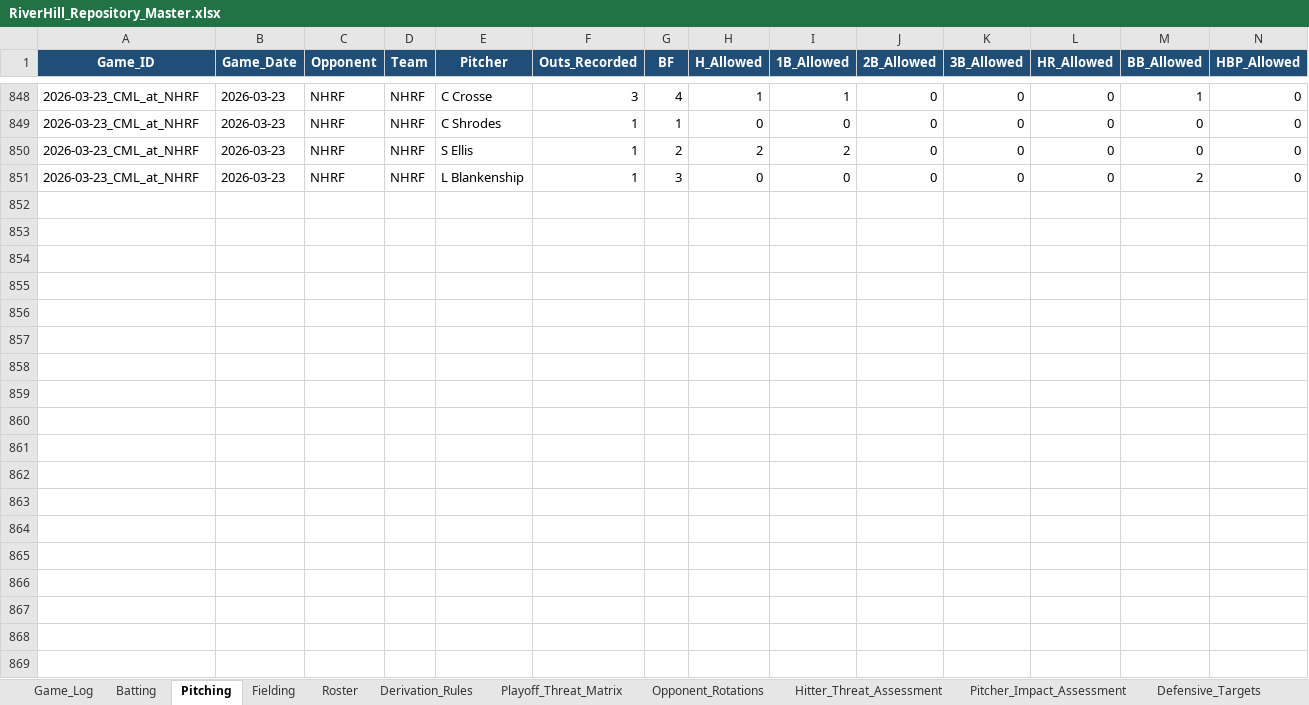
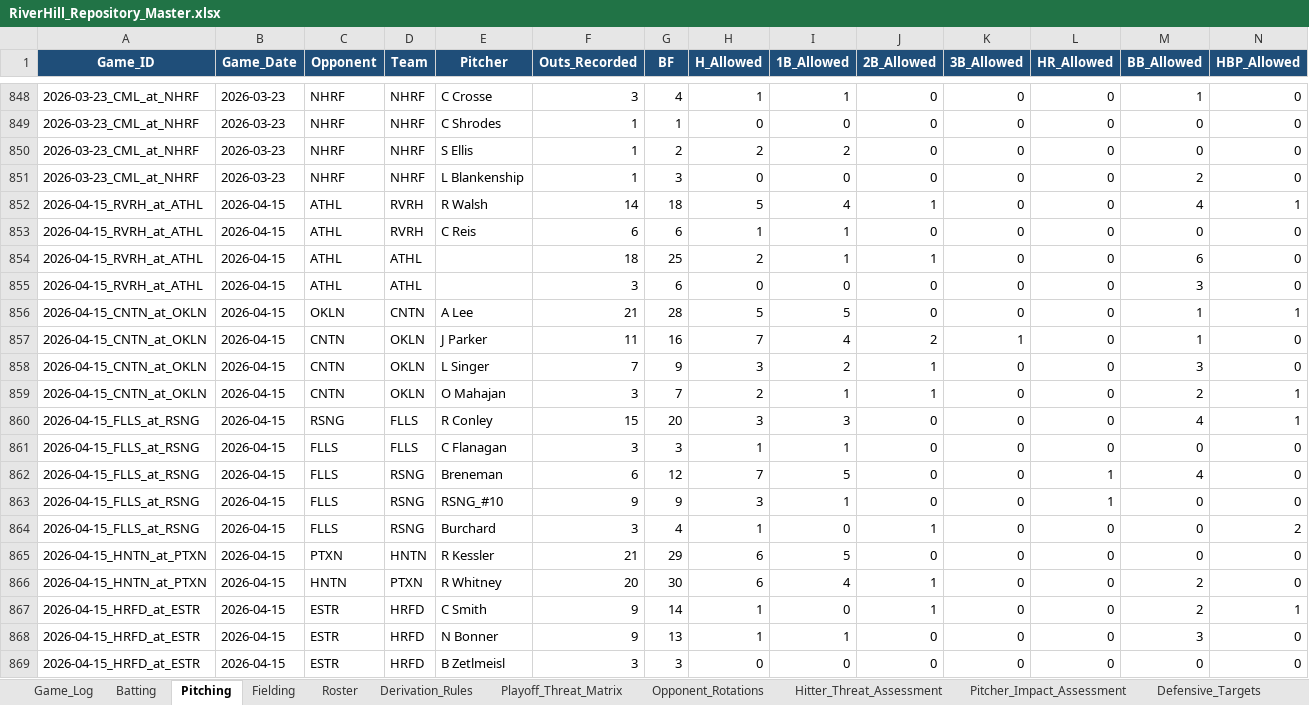
Before and after one commit to hughnorwood/hawks-scouting, an Excel workbook: data/RiverHill_Repository_Master.xlsx, sheet Pitching, drawn as a sheet; only a part is shown, gaps mark what is left out; values as stored, in another font and other column widths than the file's, no borders; rows hold the shown columns only; the diff covers the shown part only; the diff names each change by its address in the sheet, - before the commit and + after, or states it on an @@ line.

```diff
--- a/data/RiverHill_Repository_Master.xlsx (sheet Pitching)
+++ b/data/RiverHill_Repository_Master.xlsx (sheet Pitching)
+row 852: 2026-04-15_RVRH_at_ATHL | 2026-04-15 | ATHL | RVRH | R Walsh | 14 | 18 | 5 | 4 | 1 | 0 | 0 | 4 | 1
+row 853: 2026-04-15_RVRH_at_ATHL | 2026-04-15 | ATHL | RVRH | C Reis | 6 | 6 | 1 | 1 | 0 | 0 | 0 | 0 | 0
+row 854: 2026-04-15_RVRH_at_ATHL | 2026-04-15 | ATHL | ATHL |  | 18 | 25 | 2 | 1 | 1 | 0 | 0 | 6 | 0
+row 855: 2026-04-15_RVRH_at_ATHL | 2026-04-15 | ATHL | ATHL |  | 3 | 6 | 0 | 0 | 0 | 0 | 0 | 3 | 0
+row 856: 2026-04-15_CNTN_at_OKLN | 2026-04-15 | OKLN | CNTN | A Lee | 21 | 28 | 5 | 5 | 0 | 0 | 0 | 1 | 1
+row 857: 2026-04-15_CNTN_at_OKLN | 2026-04-15 | CNTN | OKLN | J Parker | 11 | 16 | 7 | 4 | 2 | 1 | 0 | 1 | 0
+row 858: 2026-04-15_CNTN_at_OKLN | 2026-04-15 | CNTN | OKLN | L Singer | 7 | 9 | 3 | 2 | 1 | 0 | 0 | 3 | 0
+row 859: 2026-04-15_CNTN_at_OKLN | 2026-04-15 | CNTN | OKLN | O Mahajan | 3 | 7 | 2 | 1 | 1 | 0 | 0 | 2 | 1
+row 860: 2026-04-15_FLLS_at_RSNG | 2026-04-15 | RSNG | FLLS | R Conley | 15 | 20 | 3 | 3 | 0 | 0 | 0 | 4 | 1
+row 861: 2026-04-15_FLLS_at_RSNG | 2026-04-15 | FLLS | FLLS | C Flanagan | 3 | 3 | 1 | 1 | 0 | 0 | 0 | 0 | 0
+row 862: 2026-04-15_FLLS_at_RSNG | 2026-04-15 | FLLS | RSNG | Breneman | 6 | 12 | 7 | 5 | 0 | 0 | 1 | 4 | 0
+row 863: 2026-04-15_FLLS_at_RSNG | 2026-04-15 | FLLS | RSNG | RSNG_#10 | 9 | 9 | 3 | 1 | 0 | 0 | 1 | 0 | 0
+row 864: 2026-04-15_FLLS_at_RSNG | 2026-04-15 | FLLS | RSNG | Burchard | 3 | 4 | 1 | 0 | 1 | 0 | 0 | 0 | 2
+row 865: 2026-04-15_HNTN_at_PTXN | 2026-04-15 | PTXN | HNTN | R Kessler | 21 | 29 | 6 | 5 | 0 | 0 | 0 | 0 | 0
+row 866: 2026-04-15_HNTN_at_PTXN | 2026-04-15 | HNTN | PTXN | R Whitney | 20 | 30 | 6 | 4 | 1 | 0 | 0 | 2 | 0
+row 867: 2026-04-15_HRFD_at_ESTR | 2026-04-15 | ESTR | HRFD | C Smith | 9 | 14 | 1 | 0 | 1 | 0 | 0 | 2 | 1
+row 868: 2026-04-15_HRFD_at_ESTR | 2026-04-15 | ESTR | HRFD | N Bonner | 9 | 13 | 1 | 1 | 0 | 0 | 0 | 3 | 0
+row 869: 2026-04-15_HRFD_at_ESTR | 2026-04-15 | ESTR | HRFD | B Zetlmeisl | 3 | 3 | 0 | 0 | 0 | 0 | 0 | 0 | 0
```
Also changed, not shown: 23 added rows elsewhere in this sheet, sheet Batting, sheet Fielding, sheet Game_Log, 12 other files.
